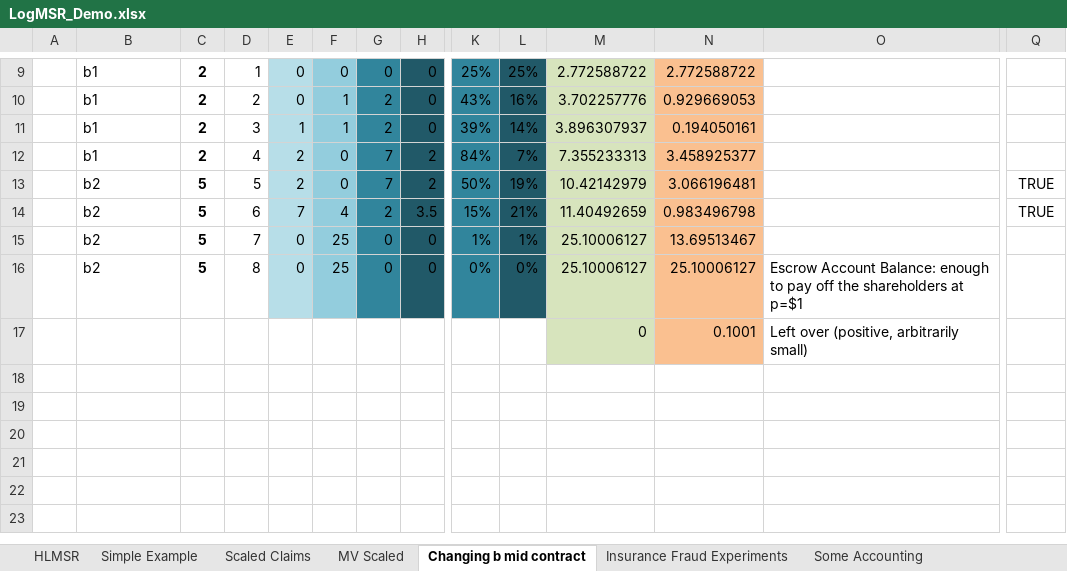
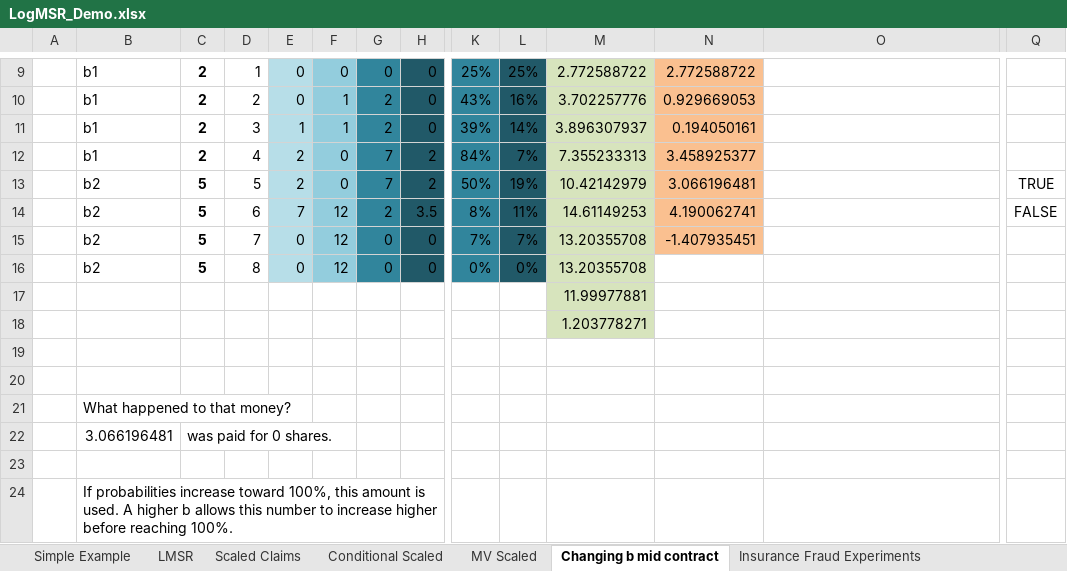
Before and after one commit to psztorc/Truthcoin, an Excel workbook: docs/LogMSR_Demo.xlsx, sheet Changing b mid contract, drawn as a sheet; only a part is shown, gaps mark what is left out; values as stored, in another font and other column widths than the file's, no borders; charts and pictures and conditional formats not drawn; removed rows and columns are numbered as before the commit, all else as after; rows hold the shown columns only; the diff names each change by its address in the sheet, - before the commit and + after, or states it on an @@ line.

```diff
--- a/docs/LogMSR_Demo.xlsx (sheet Changing b mid contract)
+++ b/docs/LogMSR_Demo.xlsx (sheet Changing b mid contract)
-sheet tab: HLMSR
+sheet tab: LMSR
+sheet tab: Conditional Scaled
@@ sheet tab order changed: Simple Example | LMSR | Scaled Claims | Conditional Scaled | MV Scaled | Changing b mid contract | Insurance Fraud Experiments @@
-row 14:  | b2 | 5 | 6 | 7 | 4 | 2 | 3.5 | 15% | 21% | 11.40492659 | 0.983496798 |  | TRUE
-row 15:  | b2 | 5 | 7 | 0 | 25 | 0 | 0 | 1% | 1% | 25.10006127 | 13.69513467
+row 14:  | b2 | 5 | 6 | 7 | 12 | 2 | 3.5 | 8% | 11% | 14.61149253 | 4.190062741 |  | FALSE
+row 15:  | b2 | 5 | 7 | 0 | 12 | 0 | 0 | 7% | 7% | 13.20355708 | -1.407935451
-F16: 25
+F16: 12
-M16: 25.10006127
+M16: 13.20355708
-N16: 25.10006127
+N16: (empty)
-N16 fill: #FAC090
+N16 fill: none
-O16: Escrow Account Balance: enough to pay off the shareholders at p=$1
+O16: (empty)
+row 17:  |  |  |  |  |  |  |  |  |  | 11.99977881
+row 18:  |  |  |  |  |  |  |  |  |  | 1.203778271
-row 19:  |  |  |  |  |  |  |  |  |  | 0 | 0.1001 | Left over (positive, arbitrarily small)
+row 19: (empty)
-M19 fill: #D7E4BD
+M19 fill: none
-N19 fill: #FAC090
+N19 fill: none
+row 20: (empty)
+row 21:  | What happened to that money?
+row 22:  | 3.066196481 | was paid for 0 shares.
+row 23: (empty)
+row 24:  | If probabilities increase toward 100%, this amount is used. A higher b allows this number to increase higher before reaching 100%.
```
Also changed, not shown: sheet LMSR, sheet Scaled Claims, sheet MV Scaled, sheet Simple Example, sheet Some Accounting, formulas that keep their value, hidden cells, charts or pictures.
